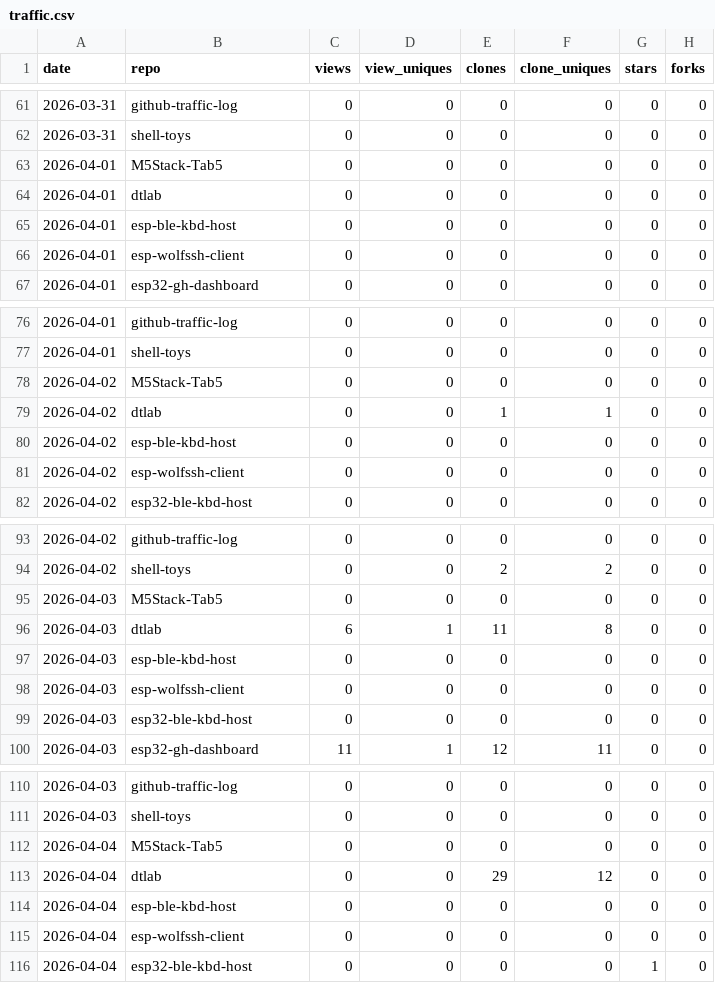
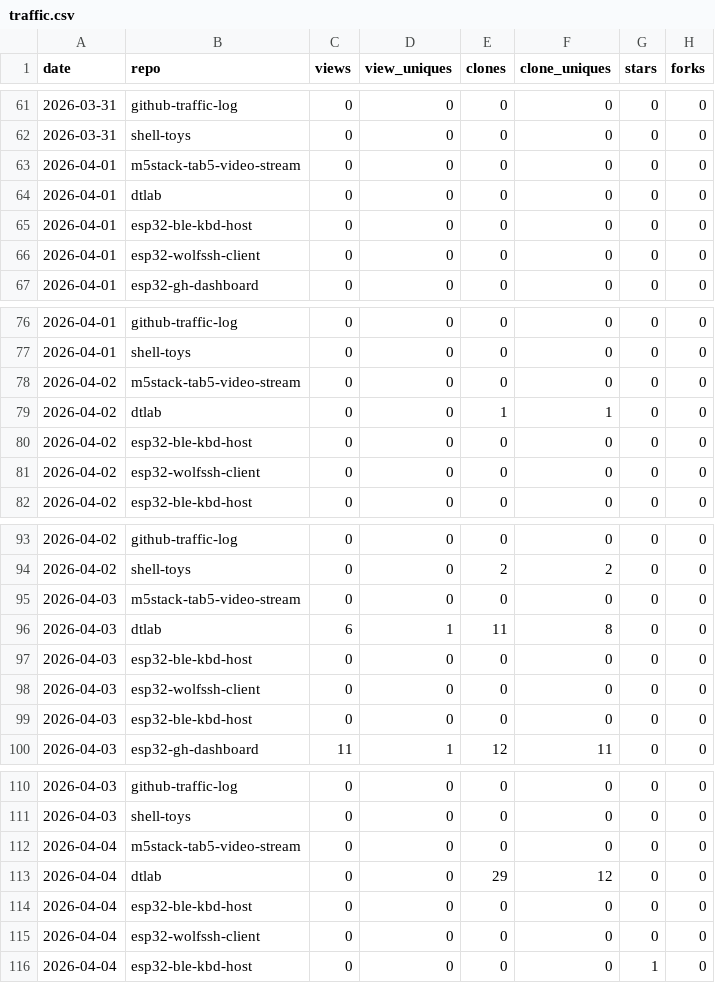
Before and after one commit to dmatking/github-traffic-log, a CSV file: traffic.csv, drawn as a sheet; only a part is shown, gaps mark what is left out; the diff covers the shown part only.

Commit message:
Fix old repo names in traffic.csv, regenerate totals.csv
Rename esp-ble-kbd-host→esp32-ble-kbd-host, esp-wolfssh-client→esp32-wolfssh-client,
M5Stack-Tab5→m5stack-tab5-video-stream so cumulative history merges under current names.

```diff
--- a/traffic.csv
+++ b/traffic.csv
@@ -62,6 +62,6 @@ date,repo,views,view_uniques,clones,clone_uniques,stars,forks
 2026-03-31,shell-toys,0,0,0,0,0,0
-2026-04-01,M5Stack-Tab5,0,0,0,0,0,0
+2026-04-01,m5stack-tab5-video-stream,0,0,0,0,0,0
 2026-04-01,dtlab,0,0,0,0,0,0
-2026-04-01,esp-ble-kbd-host,0,0,0,0,0,0
-2026-04-01,esp-wolfssh-client,0,0,0,0,0,0
+2026-04-01,esp32-ble-kbd-host,0,0,0,0,0,0
+2026-04-01,esp32-wolfssh-client,0,0,0,0,0,0
 2026-04-01,esp32-gh-dashboard,0,0,0,0,0,0
@@ -77,6 +77,6 @@ date,repo,views,view_uniques,clones,clone_uniques,stars,forks
 2026-04-01,shell-toys,0,0,0,0,0,0
-2026-04-02,M5Stack-Tab5,0,0,0,0,0,0
+2026-04-02,m5stack-tab5-video-stream,0,0,0,0,0,0
 2026-04-02,dtlab,0,0,1,1,0,0
-2026-04-02,esp-ble-kbd-host,0,0,0,0,0,0
-2026-04-02,esp-wolfssh-client,0,0,0,0,0,0
+2026-04-02,esp32-ble-kbd-host,0,0,0,0,0,0
+2026-04-02,esp32-wolfssh-client,0,0,0,0,0,0
 2026-04-02,esp32-ble-kbd-host,0,0,0,0,0,0
@@ -94,6 +94,6 @@ date,repo,views,view_uniques,clones,clone_uniques,stars,forks
 2026-04-02,shell-toys,0,0,2,2,0,0
-2026-04-03,M5Stack-Tab5,0,0,0,0,0,0
+2026-04-03,m5stack-tab5-video-stream,0,0,0,0,0,0
 2026-04-03,dtlab,6,1,11,8,0,0
-2026-04-03,esp-ble-kbd-host,0,0,0,0,0,0
-2026-04-03,esp-wolfssh-client,0,0,0,0,0,0
+2026-04-03,esp32-ble-kbd-host,0,0,0,0,0,0
+2026-04-03,esp32-wolfssh-client,0,0,0,0,0,0
 2026-04-03,esp32-ble-kbd-host,0,0,0,0,0,0
@@ -111,6 +111,6 @@ date,repo,views,view_uniques,clones,clone_uniques,stars,forks
 2026-04-03,shell-toys,0,0,0,0,0,0
-2026-04-04,M5Stack-Tab5,0,0,0,0,0,0
+2026-04-04,m5stack-tab5-video-stream,0,0,0,0,0,0
 2026-04-04,dtlab,0,0,29,12,0,0
-2026-04-04,esp-ble-kbd-host,0,0,0,0,0,0
-2026-04-04,esp-wolfssh-client,0,0,0,0,0,0
+2026-04-04,esp32-ble-kbd-host,0,0,0,0,0,0
+2026-04-04,esp32-wolfssh-client,0,0,0,0,0,0
 2026-04-04,esp32-ble-kbd-host,0,0,0,0,1,0
```
Also changed, not shown: 30 edited cells elsewhere in this file, totals.csv.
